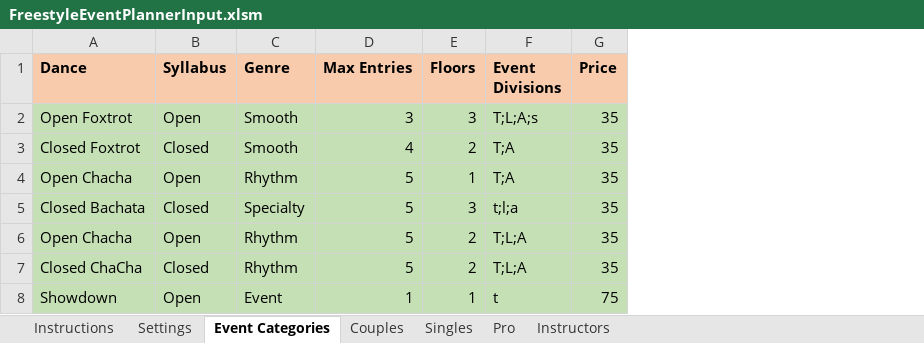
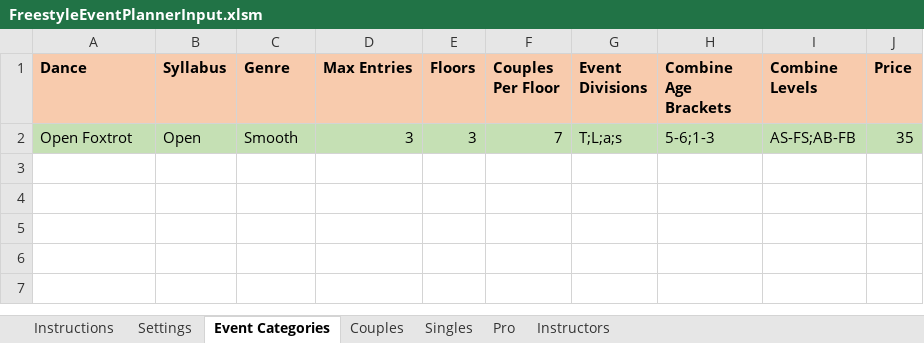
Before and after one commit to Daltiair/FreestylePlanner, an Excel workbook: FreestyleEventPlannerInput.xlsm, sheet Event Categories, drawn as a sheet; values as stored, in another font and other column widths than the file's, no borders; table styles not drawn; removed rows and columns are numbered as before the commit, all else as after; the diff names each change by its address in the sheet, - before the commit and + after, or states it on an @@ line.

Commit message:
Couples and split divisons are now fully functioning, Output file generation has been debugged and fully fleshed out. Added ability for a division to steal from previous heats when that division is empty will run backfill if it cannot fill just over half couples per ballroom. Init.py file added to hold global structures, methods, variables. Added ability to combine levels and age brackets, Single and Couples are split in the back end but no way for front end to utilze that currently.

```diff
--- a/FreestyleEventPlannerInput.xlsm (sheet Event Categories)
+++ b/FreestyleEventPlannerInput.xlsm (sheet Event Categories)
+column F (Couples Per Floor), row 2: 7
+column H (Combine Age Brackets), row 2: 5-6;1-3
+column I (Combine Levels), row 2: AS-FS;AB-FB
-G2 (Event Divisions): T;L;A;s
+G2 (Event Divisions): T;L;a;s
-row 3: Closed Foxtrot | Closed | Smooth | 4 | 2 | T;A | 35
-row 4: Open Chacha | Open | Rhythm | 5 | 1 | T;A | 35
-row 5: Closed Bachata | Closed | Specialty | 5 | 3 | t;l;a | 35
-row 6: Open Chacha | Open | Rhythm | 5 | 2 | T;L;A | 35
-row 7: Closed ChaCha | Closed | Rhythm | 5 | 2 | T;L;A | 35
-row 8: Showdown | Open | Event | 1 | 1 | t | 75
```
Also changed, not shown: sheet Singles, sheet Couples, 4 other files.
